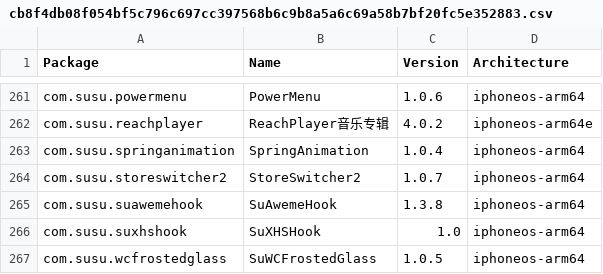
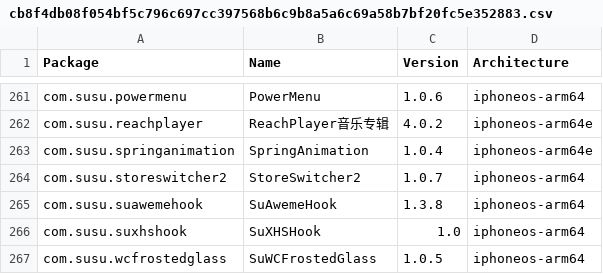
Before and after one commit to TrollStoreX/crc_bark, a CSV file: Library/Caches/com.nan.crc/cb8f4db08f054bf5c796c697cc397568b6c9b8a5a6c69a58b7bf20fc5e352883.csv, drawn as a sheet; only a part is shown, gaps mark what is left out.

```diff
--- a/Library/Caches/com.nan.crc/cb8f4db08f054bf5c796c697cc397568b6c9b8a5a6c69a58b7bf20fc5e352883.csv
+++ b/Library/Caches/com.nan.crc/cb8f4db08f054bf5c796c697cc397568b6c9b8a5a6c69a58b7bf20fc5e352883.csv
@@ -262,3 +262,3 @@ com.susu.powermenu,PowerMenu,1.0.6,iphoneos-arm64
 com.susu.reachplayer,ReachPlayer音乐专辑,4.0.2,iphoneos-arm64e
-com.susu.springanimation,SpringAnimation,1.0.4,iphoneos-arm64
+com.susu.springanimation,SpringAnimation,1.0.4,iphoneos-arm64e
 com.susu.storeswitcher2,StoreSwitcher2,1.0.7,iphoneos-arm64
```
